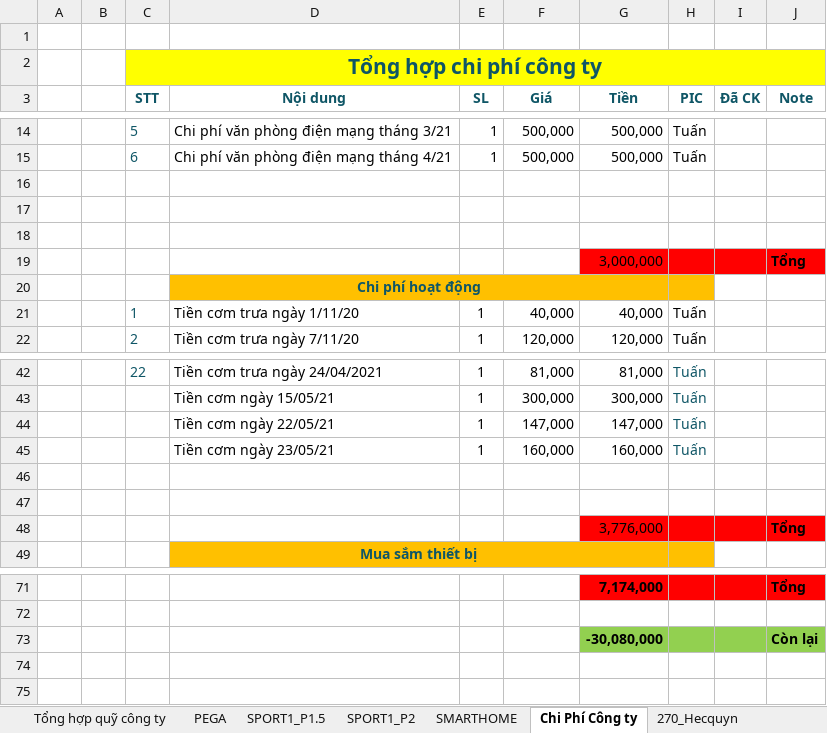
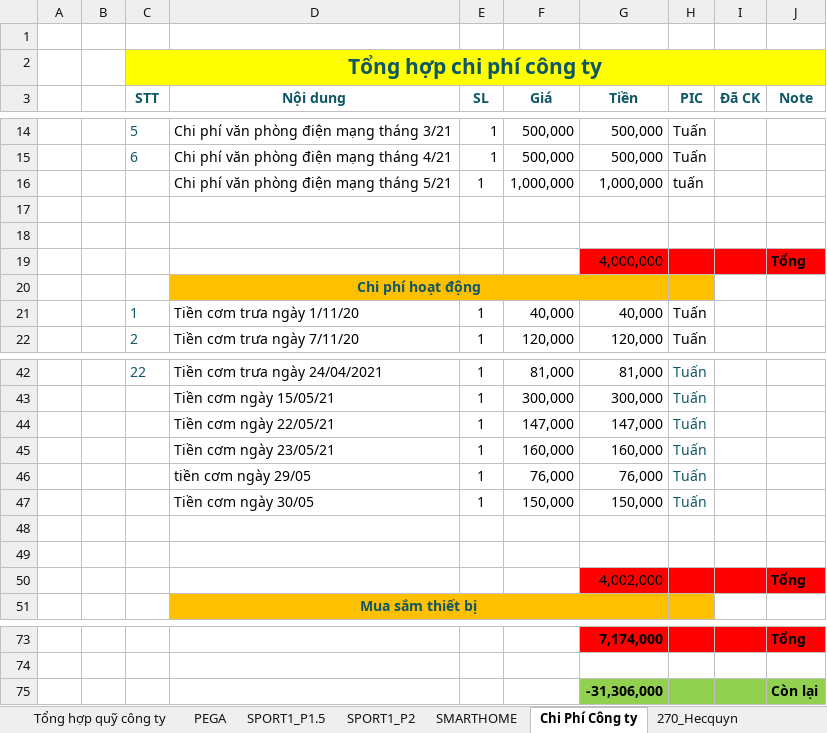
Before and after one commit to anhtuan200794/Team_Log, an Excel workbook: Project/TongHopQuy2.xlsx, sheet Chi Phí Công ty, drawn as a sheet; only a part is shown, gaps mark what is left out; values as stored, in another font and other column widths than the file's, no borders; removed rows and columns are numbered as before the commit, all else as after; the diff names each change by its address in the sheet, - before the commit and + after, or states it on an @@ line.

```diff
--- a/Project/TongHopQuy2.xlsx (sheet Chi Phí Công ty)
+++ b/Project/TongHopQuy2.xlsx (sheet Chi Phí Công ty)
+row 16:  |  |  | Chi phí văn phòng điện mạng tháng 5/21 | 1 | 1,000,000 | 1,000,000 | tuấn
-row 19: (empty)
+row 19:  |  |  |  |  |  | 4,000,000 |  |  | Tổng
-G19:J19 fill: none
+G19:J19 fill: #FF0000
-row 19:  |  |  |  |  |  | 3,000,000 |  |  | Tổng
+row 46:  |  |  | tiền cơm ngày 29/05 | 1 | 76,000 | 76,000 | Tuấn
+row 47:  |  |  | Tiền cơm ngày 30/05 | 1 | 150,000 | 150,000 | Tuấn
-G50 (Tiền): 3,776,000
+G50 (Tiền): 4,002,000
-G75 (Tiền): -30,080,000
+G75 (Tiền): -31,306,000
```
Also changed, not shown: sheet PEGA, sheet 270_Hecquyn, sheet Tổng hợp quỹ công ty, formulas that keep their value.
